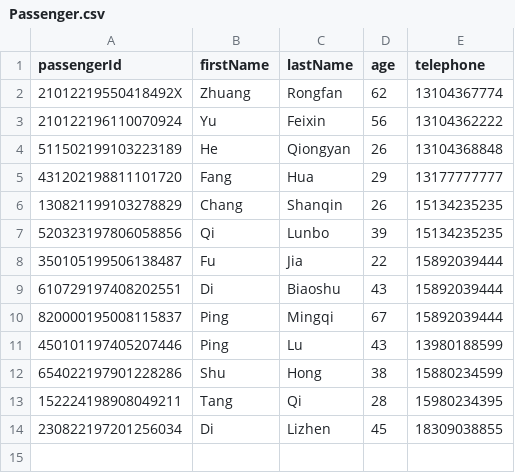
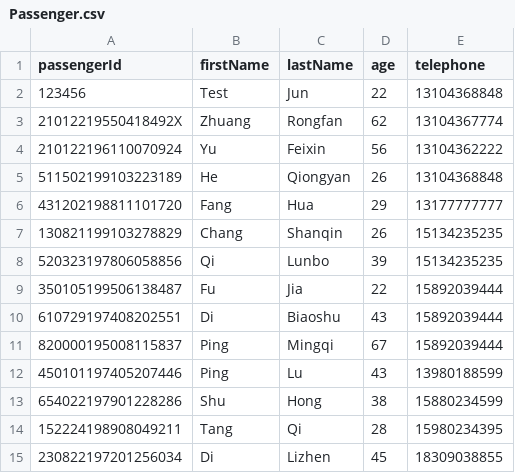
Before and after one commit to T-Atlas/EBU6304_G058_flight, a CSV file: data/csv/Passenger.csv, drawn as a sheet.

```diff
--- a/data/csv/Passenger.csv
+++ b/data/csv/Passenger.csv
@@ -1,2 +1,3 @@
 passengerId,firstName,lastName,age,telephone
+123456,Test,Jun,22,13104368848
 21012219550418492X,Zhuang,Rongfan,62,13104367774
```
Also changed, not shown: data/csv/Flight.csv.
